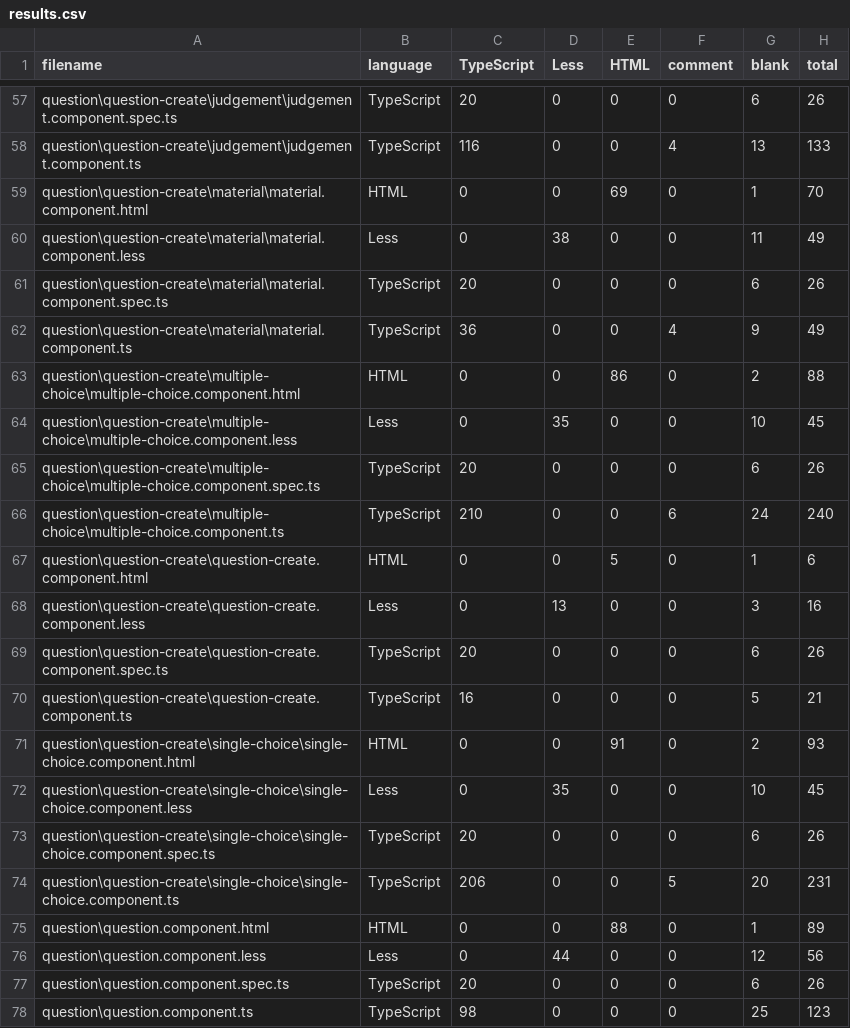
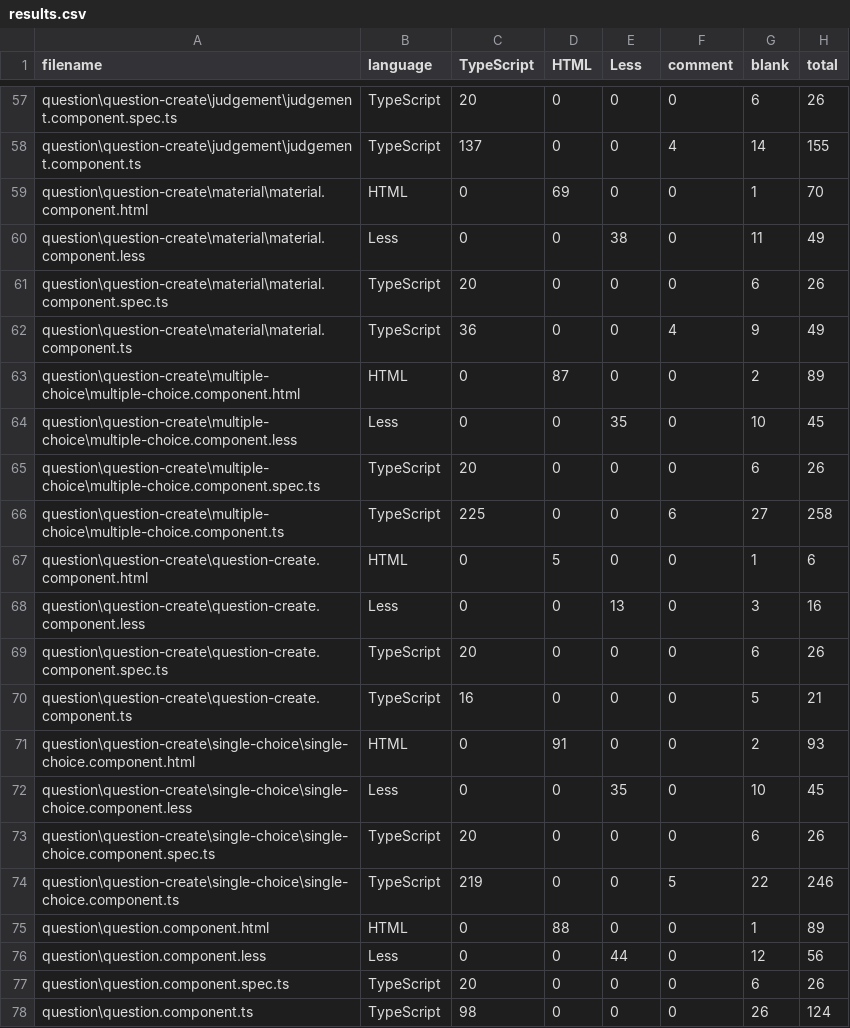
Before and after one commit to sodarin/anti-drug-project, a CSV file: .VSCodeCounter/results.csv, drawn as a sheet; only a part is shown, gaps mark what is left out; the diff covers the shown part only; the diff names each change by its address in the sheet, - before the commit and + after, or states it on an @@ line.

```diff
--- a/.VSCodeCounter/results.csv
+++ b/.VSCodeCounter/results.csv
-D1: Less
+D1: HTML
-E1: HTML
+E1: Less
-C58 (TypeScript): 116
+C58 (TypeScript): 137
-G58 (blank): 13
+G58 (blank): 14
-H58 (total): 133
+H58 (total): 155
-D59 (HTML): 0
+D59 (HTML): 69
-E59 (Less): 69
+E59 (Less): 0
-D60 (HTML): 38
+D60 (HTML): 0
-E60 (Less): 0
+E60 (Less): 38
-D63 (HTML): 0
+D63 (HTML): 87
-E63 (Less): 86
+E63 (Less): 0
-H63 (total): 88
+H63 (total): 89
-D64 (HTML): 35
+D64 (HTML): 0
-E64 (Less): 0
+E64 (Less): 35
-C66 (TypeScript): 210
+C66 (TypeScript): 225
-G66 (blank): 24
+G66 (blank): 27
-H66 (total): 240
+H66 (total): 258
-D67 (HTML): 0
+D67 (HTML): 5
-E67 (Less): 5
+E67 (Less): 0
-D68 (HTML): 13
+D68 (HTML): 0
-E68 (Less): 0
+E68 (Less): 13
-D71 (HTML): 0
+D71 (HTML): 91
-E71 (Less): 91
+E71 (Less): 0
-D72 (HTML): 35
+D72 (HTML): 0
-E72 (Less): 0
+E72 (Less): 35
-C74 (TypeScript): 206
+C74 (TypeScript): 219
-G74 (blank): 20
+G74 (blank): 22
-H74 (total): 231
+H74 (total): 246
-D75 (HTML): 0
+D75 (HTML): 88
-E75 (Less): 88
+E75 (Less): 0
-D76 (HTML): 44
+D76 (HTML): 0
-E76 (Less): 0
+E76 (Less): 44
-G78 (blank): 25
+G78 (blank): 26
-H78 (total): 123
+H78 (total): 124
```
Also changed, not shown: 106 edited cells elsewhere in this file, 25 other files.
